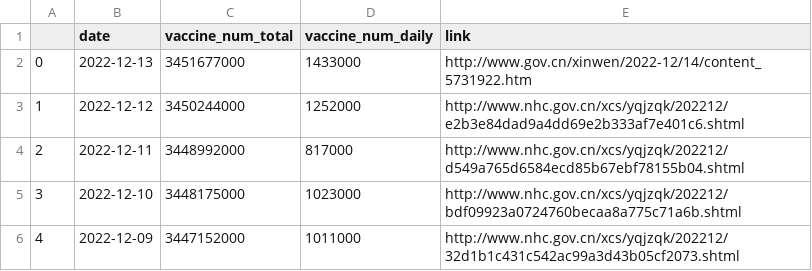
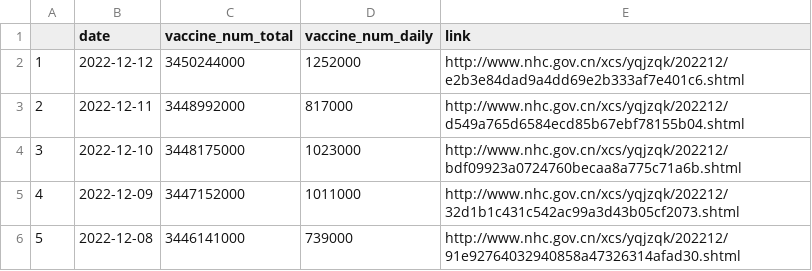
Before and after one commit to yong-xiong/china-vaccination, a CSV file: daily_update.csv, drawn as a sheet; only a part is shown; the shorter side is filled out with more unchanged rows.

Commit message:
Update daily_update.csv

```diff
--- a/daily_update.csv
+++ b/daily_update.csv
@@ -1,3 +1,2 @@
 ,date,vaccine_num_total,vaccine_num_daily,link
-0,2022-12-13,3451677000,1433000,http://www.gov.cn/xinwen/2022-12/14/content_5731922.htm
 1,2022-12-12,3450244000,1252000,http://www.nhc.gov.cn/xcs/yqjzqk/202212/e2b3e84dad9a4dd69e2b333af7e401c6.shtml
```
